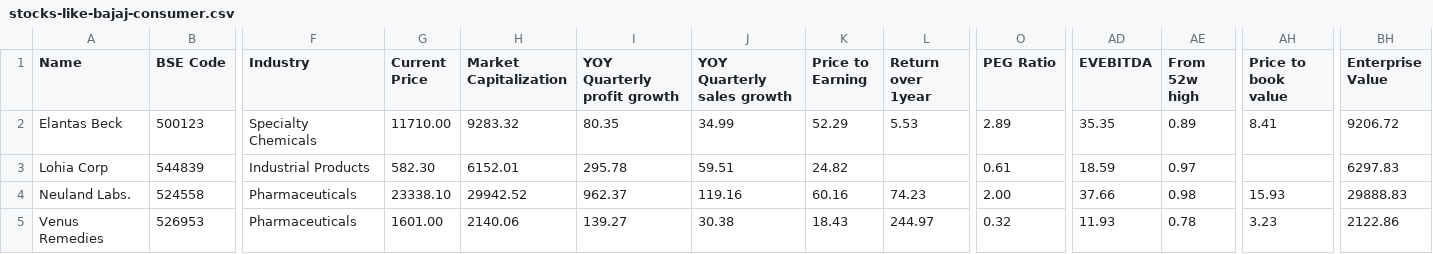
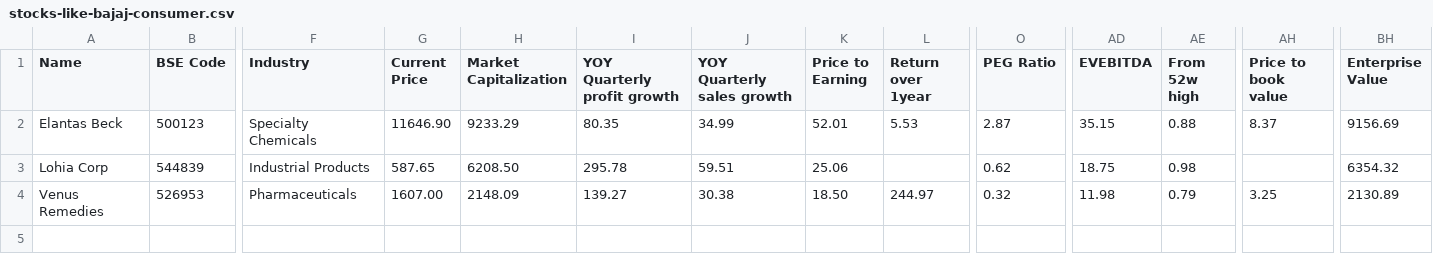
Before and after one commit to radhevrishi/market-cockpit, a CSV file: frontend/public/data/screener/stocks-like-bajaj-consumer.csv, drawn as a sheet; only a part is shown, gaps mark what is left out; removed rows and columns are numbered as before the commit, all else as after; rows hold the shown columns only; the diff names each change by its address in the sheet, - before the commit and + after, or states it on an @@ line.

```diff
--- a/frontend/public/data/screener/stocks-like-bajaj-consumer.csv
+++ b/frontend/public/data/screener/stocks-like-bajaj-consumer.csv
-G2 (Current Price): 11710.00
+G2 (Current Price): 11646.90
-H2 (Market Capitalization): 9283.32
+H2 (Market Capitalization): 9233.29
-K2 (Price to Earning): 52.29
+K2 (Price to Earning): 52.01
-O2 (PEG Ratio): 2.89
+O2 (PEG Ratio): 2.87
-AD2 (EVEBITDA): 35.35
+AD2 (EVEBITDA): 35.15
-AE2 (From 52w high): 0.89
+AE2 (From 52w high): 0.88
-AH2 (Price to book value): 8.41
+AH2 (Price to book value): 8.37
-BH2 (Enterprise Value): 9206.72
+BH2 (Enterprise Value): 9156.69
-G3 (Current Price): 582.30
+G3 (Current Price): 587.65
-H3 (Market Capitalization): 6152.01
+H3 (Market Capitalization): 6208.50
-K3 (Price to Earning): 24.82
+K3 (Price to Earning): 25.06
-O3 (PEG Ratio): 0.61
+O3 (PEG Ratio): 0.62
-AD3 (EVEBITDA): 18.59
+AD3 (EVEBITDA): 18.75
-AE3 (From 52w high): 0.97
+AE3 (From 52w high): 0.98
-BH3 (Enterprise Value): 6297.83
+BH3 (Enterprise Value): 6354.32
-row 4: Neuland Labs. | 524558 | Pharmaceuticals | 23338.10 | 29942.52 | 962.37 | 119.16 | 60.16 | 74.23 | 2.00 | 37.66 | 0.98 | 15.93 | 29888.83
-G4 (Current Price): 1601.00
+G4 (Current Price): 1607.00
-H4 (Market Capitalization): 2140.06
+H4 (Market Capitalization): 2148.09
-K4 (Price to Earning): 18.43
+K4 (Price to Earning): 18.50
-AD4 (EVEBITDA): 11.93
+AD4 (EVEBITDA): 11.98
-AE4 (From 52w high): 0.78
+AE4 (From 52w high): 0.79
-AH4 (Price to book value): 3.23
+AH4 (Price to book value): 3.25
-BH4 (Enterprise Value): 2122.86
+BH4 (Enterprise Value): 2130.89
```
Also changed, not shown: frontend/public/data/screener/capex.csv, frontend/public/data/screener/great-results-and-pullback.csv, 17 other files.
